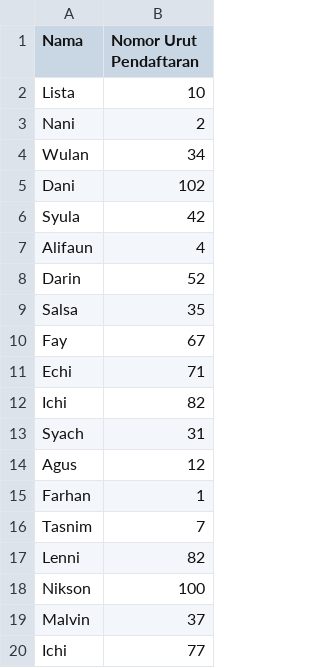
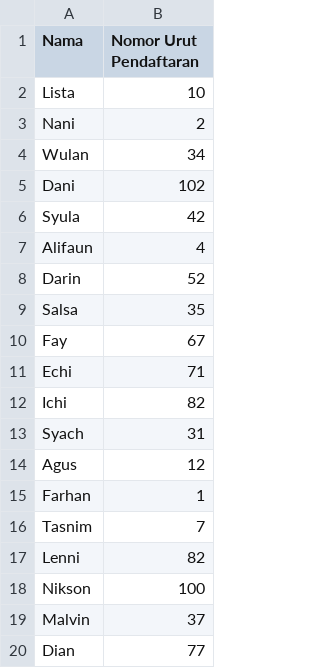
Before and after one commit to listakurniawati/tugas2kompstruk, a CSV file: Data Eksternal Tugas 2 Kompstruk (tak terurut).csv, drawn as a sheet.

Commit message:
Update Data Eksternal Tugas 2 Kompstruk (tak terurut).csv

```diff
--- a/Data Eksternal Tugas 2 Kompstruk (tak terurut).csv
+++ b/Data Eksternal Tugas 2 Kompstruk (tak terurut).csv
@@ -19,2 +19,2 @@ Nikson, 100
 Malvin, 37
-Ichi, 77
+Dian, 77
```
